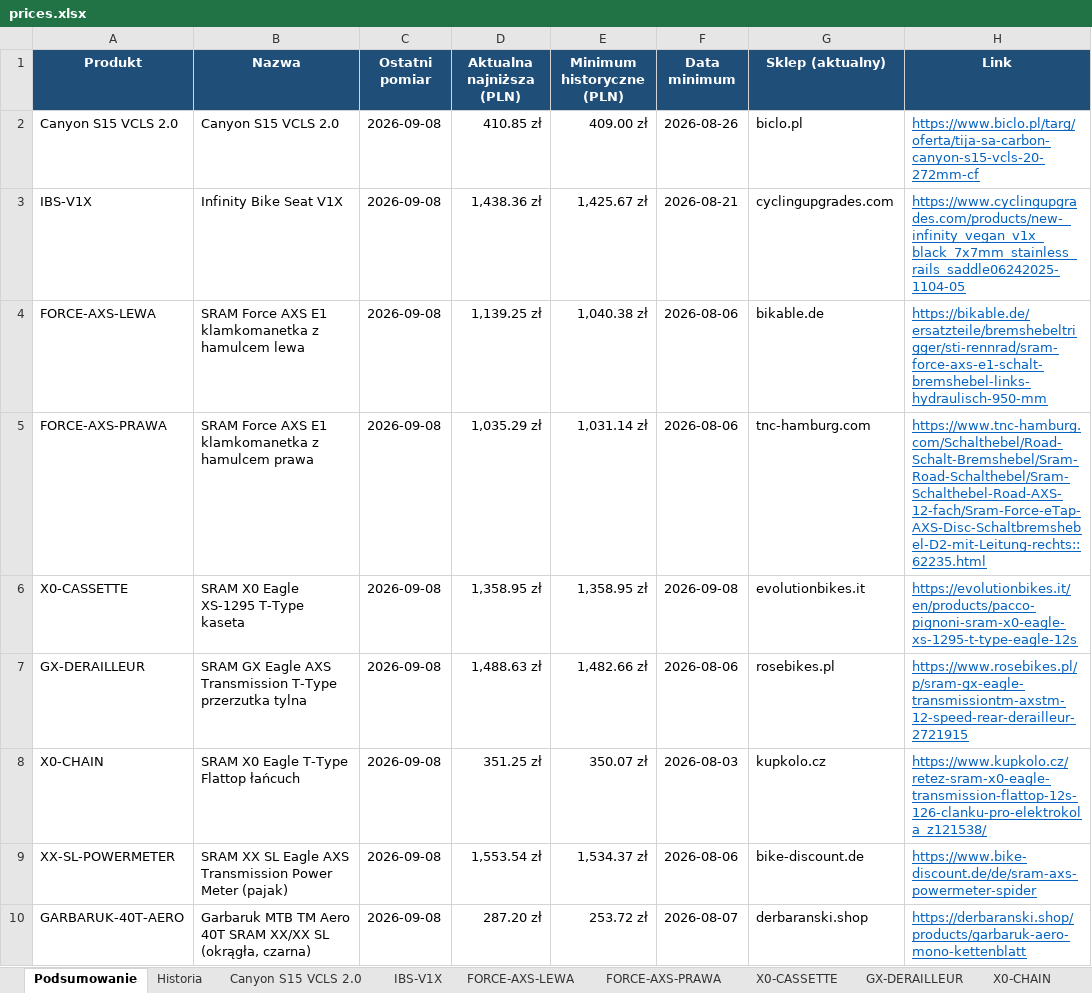
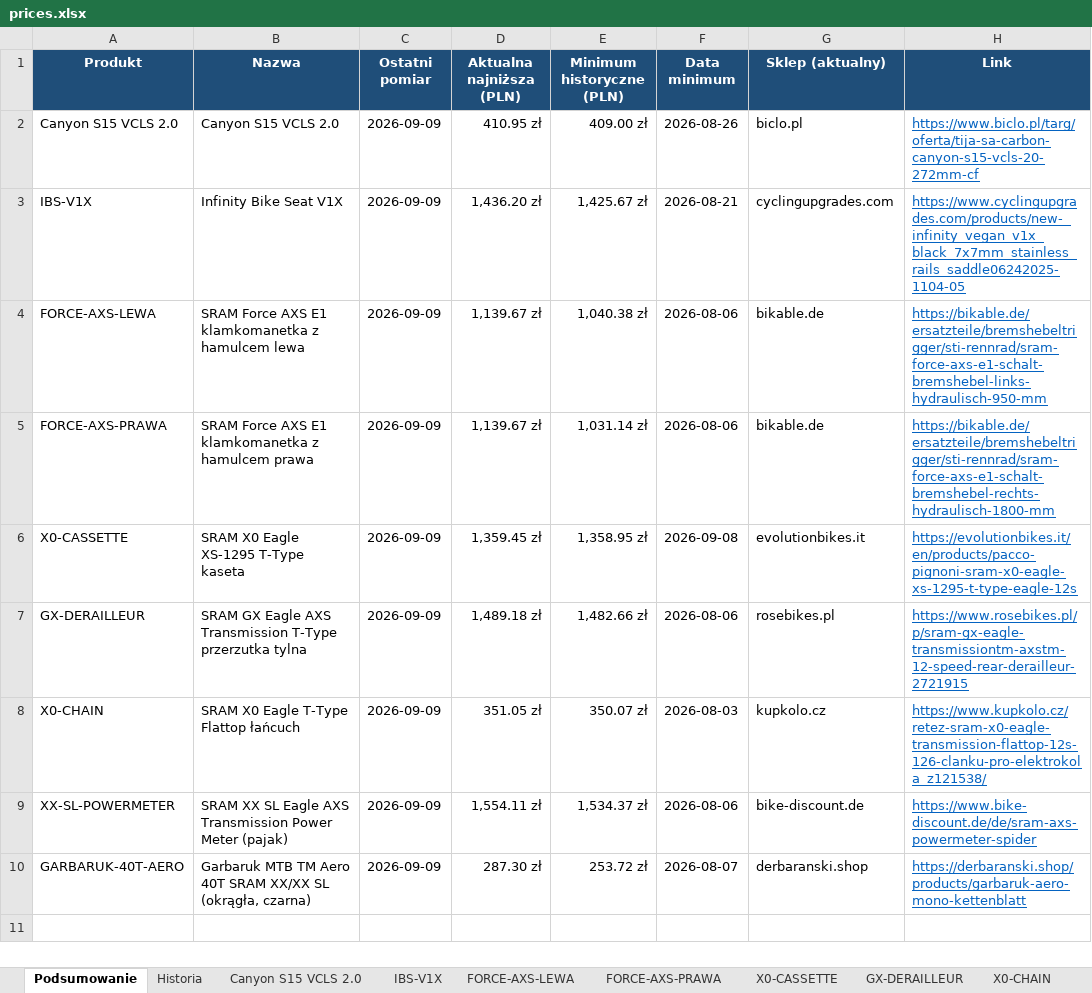
Before and after one commit to Wotjek/PriceChecker, an Excel workbook: output/prices.xlsx, sheet Podsumowanie, drawn as a sheet; values as stored, in another font and other column widths than the file's, no borders; the diff names each change by its address in the sheet, - before the commit and + after, or states it on an @@ line.

```diff
--- a/output/prices.xlsx (sheet Podsumowanie)
+++ b/output/prices.xlsx (sheet Podsumowanie)
-C2:C10 (Ostatni pomiar): 2026-09-08
+C2:C10 (Ostatni pomiar): 2026-09-09
-D2 (Aktualna najniższa (PLN)): 410.85 zł
+D2 (Aktualna najniższa (PLN)): 410.95 zł
-D3 (Aktualna najniższa (PLN)): 1,438.36 zł
+D3 (Aktualna najniższa (PLN)): 1,436.20 zł
-D4 (Aktualna najniższa (PLN)): 1,139.25 zł
+D4 (Aktualna najniższa (PLN)): 1,139.67 zł
-D5 (Aktualna najniższa (PLN)): 1,035.29 zł
+D5 (Aktualna najniższa (PLN)): 1,139.67 zł
-G5 (Sklep (aktualny)): tnc-hamburg.com
+G5 (Sklep (aktualny)): bikable.de
-H5 (Link): https://www.tnc-hamburg.com/Schalthebel/Road-Schalt-Bremshebel/Sram-Road-Schalthebel/Sram-Schalthebel-Road-AXS-12-fach/Sram-Force-eTap-AXS-Disc-Schaltbremshebel-D2-mit-Leitung-rechts::62235.html
+H5 (Link): https://bikable.de/ersatzteile/bremshebeltrigger/sti-rennrad/sram-force-axs-e1-schalt-bremshebel-rechts-hydraulisch-1800-mm
-D6 (Aktualna najniższa (PLN)): 1,358.95 zł
+D6 (Aktualna najniższa (PLN)): 1,359.45 zł
-D7 (Aktualna najniższa (PLN)): 1,488.63 zł
+D7 (Aktualna najniższa (PLN)): 1,489.18 zł
-D8 (Aktualna najniższa (PLN)): 351.25 zł
+D8 (Aktualna najniższa (PLN)): 351.05 zł
-D9 (Aktualna najniższa (PLN)): 1,553.54 zł
+D9 (Aktualna najniższa (PLN)): 1,554.11 zł
-D10 (Aktualna najniższa (PLN)): 287.20 zł
+D10 (Aktualna najniższa (PLN)): 287.30 zł
```
Also changed, not shown: sheet Historia, sheet GARBARUK-40T-AERO, sheet Canyon S15 VCLS 2.0, sheet GX-DERAILLEUR, sheet FORCE-AXS-LEWA, sheet X0-CHAIN, 4 more sheets, charts or pictures, 8 other files.
